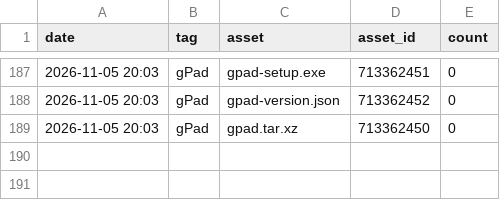
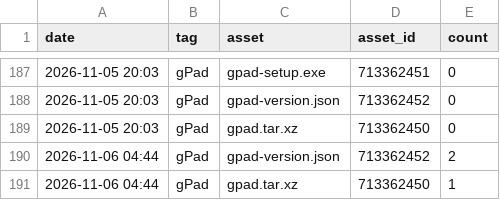
Before and after one commit to daniscoder/daniscoder.github.io, a CSV file: stats/downloads.csv, drawn as a sheet; only a part is shown, gaps mark what is left out.

```diff
--- a/stats/downloads.csv
+++ b/stats/downloads.csv
@@ -189 +189,3 @@ date,tag,asset,asset_id,count
 2026-11-05 20:03,gPad,gpad.tar.xz,713362450,0
+2026-11-06 04:44,gPad,gpad-version.json,713362452,2
+2026-11-06 04:44,gPad,gpad.tar.xz,713362450,1
```
